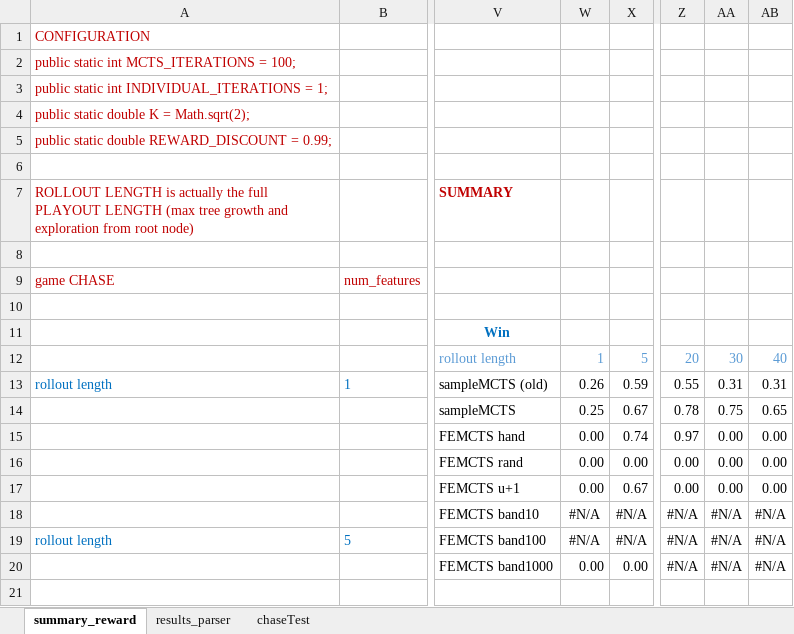
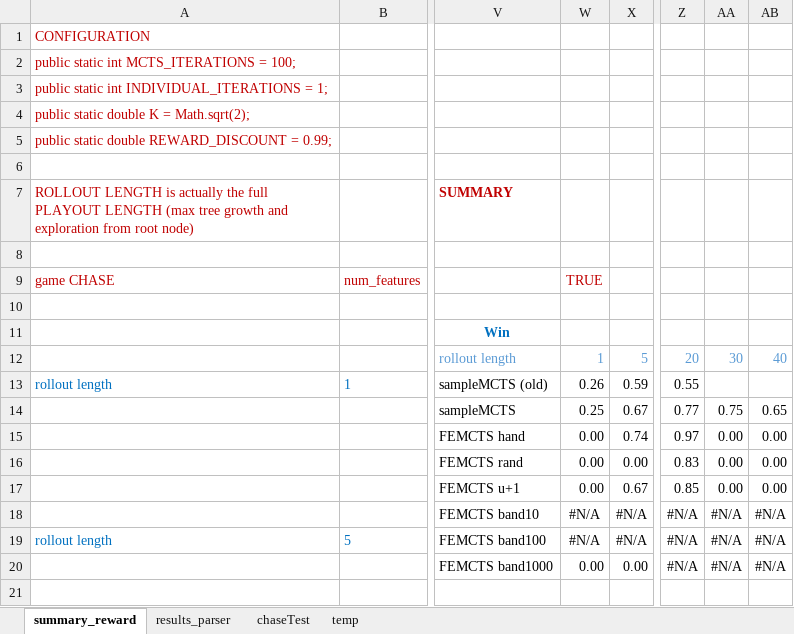
Before and after one commit to diegopliebana/TEVC_EvoMCTS, an Excel workbook: experiments/chase/2014_11 Chase.xlsx, sheet summary_reward, drawn as a sheet; only a part is shown, gaps mark what is left out; values as stored, in another font and other column widths than the file's, no borders; charts and pictures not drawn; the diff covers the shown part only; the diff names each change by its address in the sheet, - before the commit and + after, or states it on an @@ line.

Commit message:
Temp commit: some results on Chase

```diff
--- a/experiments/chase/2014_11 Chase.xlsx (sheet summary_reward)
+++ b/experiments/chase/2014_11 Chase.xlsx (sheet summary_reward)
+sheet tab: temp
-W9: (empty)
+W9: TRUE
-AA13: 0.31
+AA13: (empty)
-AB13: 0.31
+AB13: (empty)
-Z14: 0.78
+Z14: 0.77
-Z16: 0.00
+Z16: 0.83
-Z17: 0.00
+Z17: 0.85
```
Also changed, not shown: 5 added rows, 5 removed rows and 12 edited cells elsewhere in this sheet, sheet results_parser, formulas that keep their value, charts or pictures, 1 other file.
